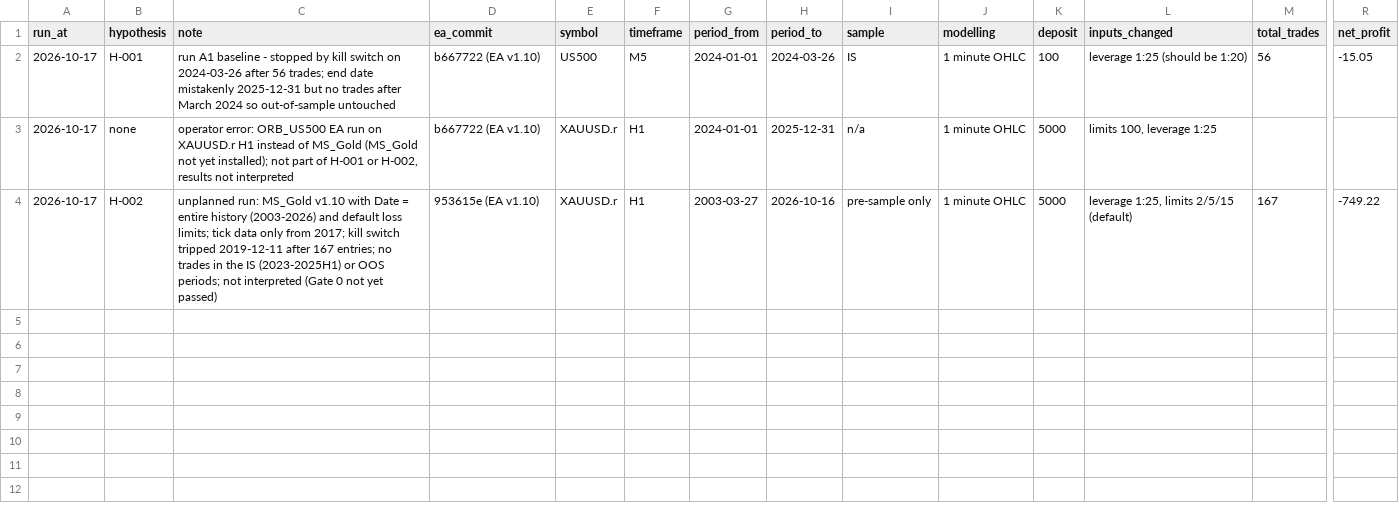
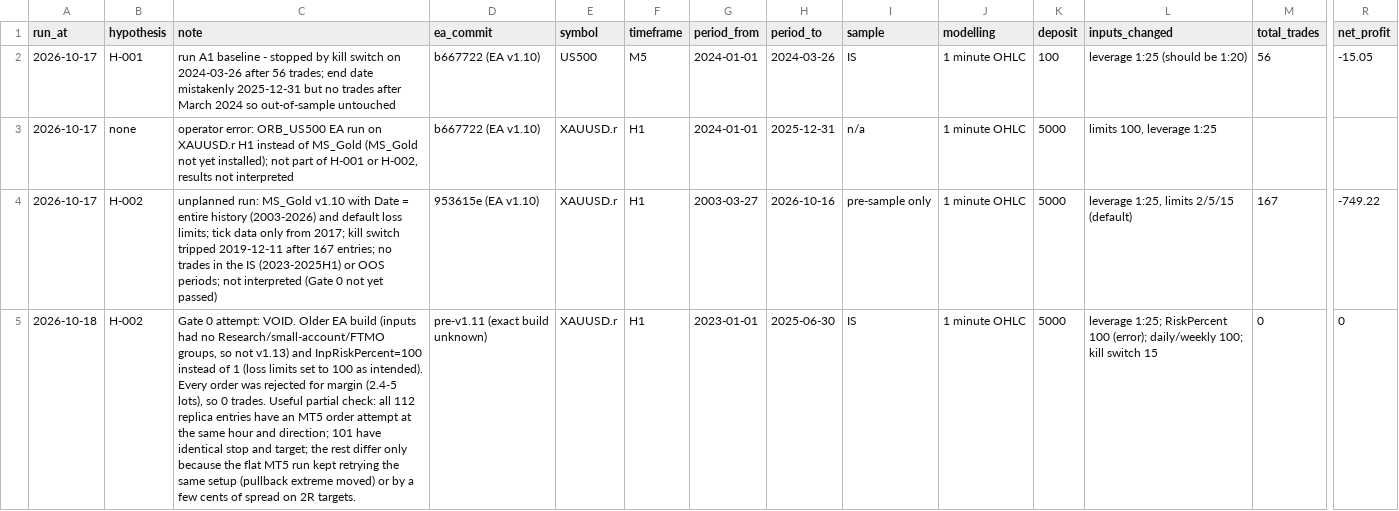
Before and after one commit to TinoSea/orb-bot, a CSV file: research/mt5_results.csv, drawn as a sheet; only a part is shown, gaps mark what is left out; rows hold the shown columns only; the diff names each change by its address in the sheet, - before the commit and + after, or states it on an @@ line.

```diff
--- a/research/mt5_results.csv
+++ b/research/mt5_results.csv
+row 5: 2026-10-18 | H-002 | Gate 0 attempt: VOID. Older EA build (inputs had no Research/small-account/FTMO groups, so not v1.13) and InpRiskPercent=100 instead of 1 (loss limits set to 100 as intended). Every order was rejected for margin (2.4-5 lots), so 0 trades. Useful partial check: all 112 replica entries have an MT5 order attempt at the same hour and direction; 101 have identical stop and target; the rest differ only because the flat MT5 run kept retrying the same setup (pullback extreme moved) or by a few cents of spread on 2R targets. | pre-v1.11 (exact build unknown) | XAUUSD.r | H1 | 2023-01-01 | 2025-06-30 | IS | 1 minute OHLC | 5000 | leverage 1:25; RiskPercent 100 (error); daily/weekly 100; kill switch 15 | 0 | 0
```
